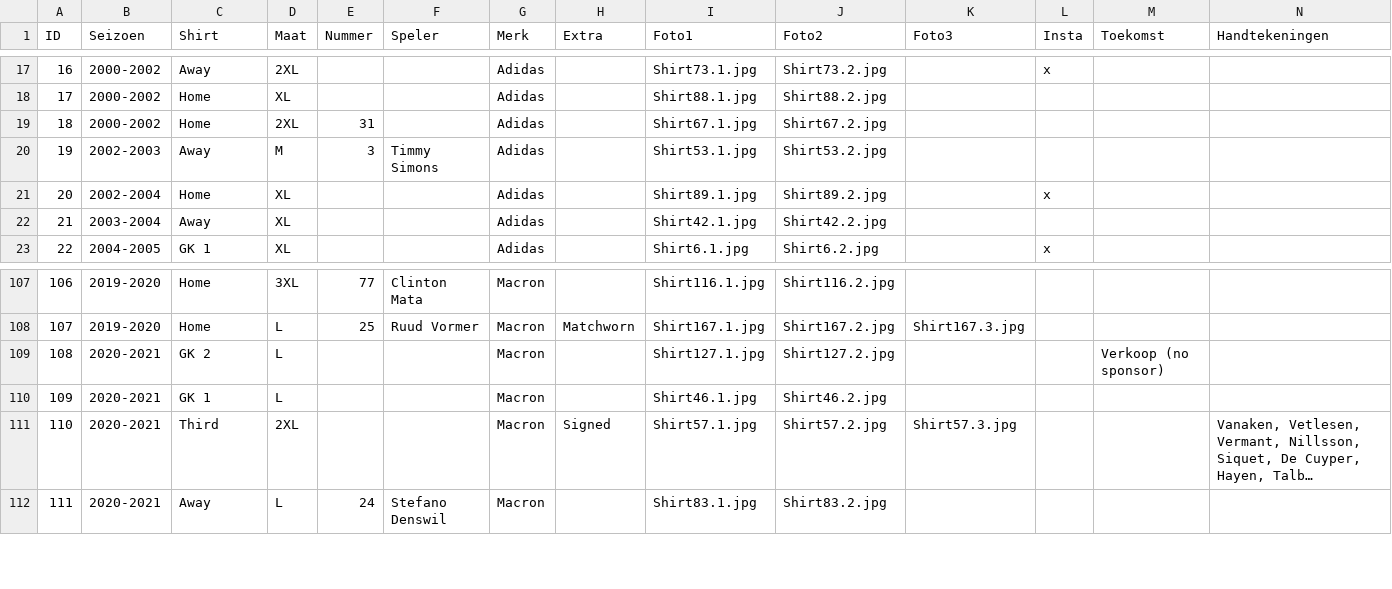
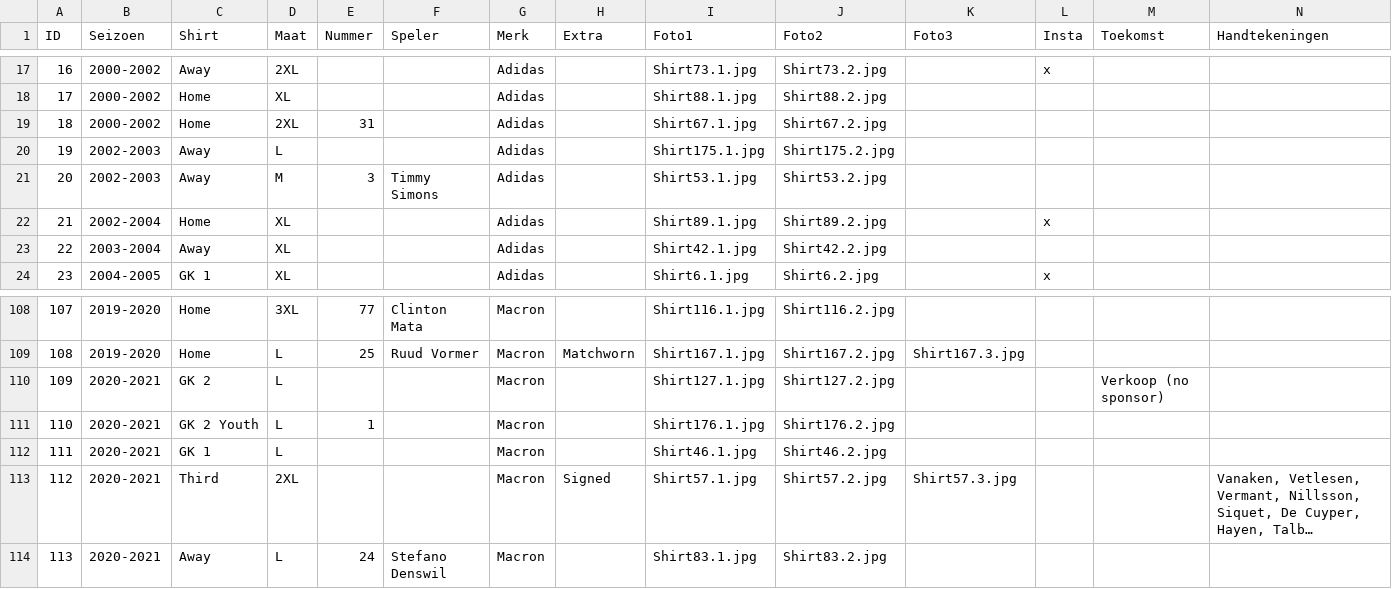
Before and after one commit to MatteoDeMoor/MatteoDeMoor.github.io, a CSV file: csv/shirts.csv, drawn as a sheet; only a part is shown, gaps mark what is left out; long unchanged cells end in …; addresses are those after the commit; rows hold the shown columns only; the diff names each change by its address in the sheet, - before the commit and + after, or states it on an @@ line.

Commit message:
Add shirts

```diff
--- a/csv/shirts.csv
+++ b/csv/shirts.csv
+row 20: 19 | 2002-2003 | Away | L |  |  | Adidas |  | Shirt175.1.jpg | Shirt175.2.jpg
@@ column A (ID) renumbered from row 21 down @@
+row 111: 110 | 2020-2021 | GK 2 Youth | L | 1 |  | Macron |  | Shirt176.1.jpg | Shirt176.2.jpg
```
Also changed, not shown: 5 other files.
